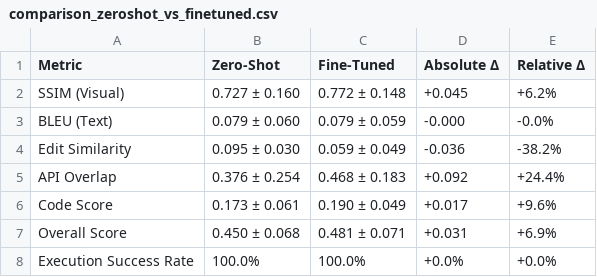
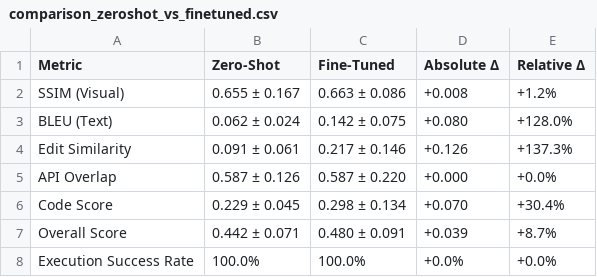
Before and after one commit to nipunbatra/plot2code, a CSV file: comparison_zeroshot_vs_finetuned.csv, drawn as a sheet.

```diff
--- a/comparison_zeroshot_vs_finetuned.csv
+++ b/comparison_zeroshot_vs_finetuned.csv
@@ -1,8 +1,8 @@
 Metric,Zero-Shot,Fine-Tuned,Absolute Δ,Relative Δ
-SSIM (Visual),0.727 ± 0.160,0.772 ± 0.148,+0.045,+6.2%
-BLEU (Text),0.079 ± 0.060,0.079 ± 0.059,-0.000,-0.0%
-Edit Similarity,0.095 ± 0.030,0.059 ± 0.049,-0.036,-38.2%
-API Overlap,0.376 ± 0.254,0.468 ± 0.183,+0.092,+24.4%
-Code Score,0.173 ± 0.061,0.190 ± 0.049,+0.017,+9.6%
-Overall Score,0.450 ± 0.068,0.481 ± 0.071,+0.031,+6.9%
+SSIM (Visual),0.655 ± 0.167,0.663 ± 0.086,+0.008,+1.2%
+BLEU (Text),0.062 ± 0.024,0.142 ± 0.075,+0.080,+128.0%
+Edit Similarity,0.091 ± 0.061,0.217 ± 0.146,+0.126,+137.3%
+API Overlap,0.587 ± 0.126,0.587 ± 0.220,+0.000,+0.0%
+Code Score,0.229 ± 0.045,0.298 ± 0.134,+0.070,+30.4%
+Overall Score,0.442 ± 0.071,0.480 ± 0.091,+0.039,+8.7%
 Execution Success Rate,100.0%,100.0%,+0.0%,+0.0%
```
Also changed, not shown: finetuned_eval_results.csv, zeroshot_eval_results.csv, 21 other files.
